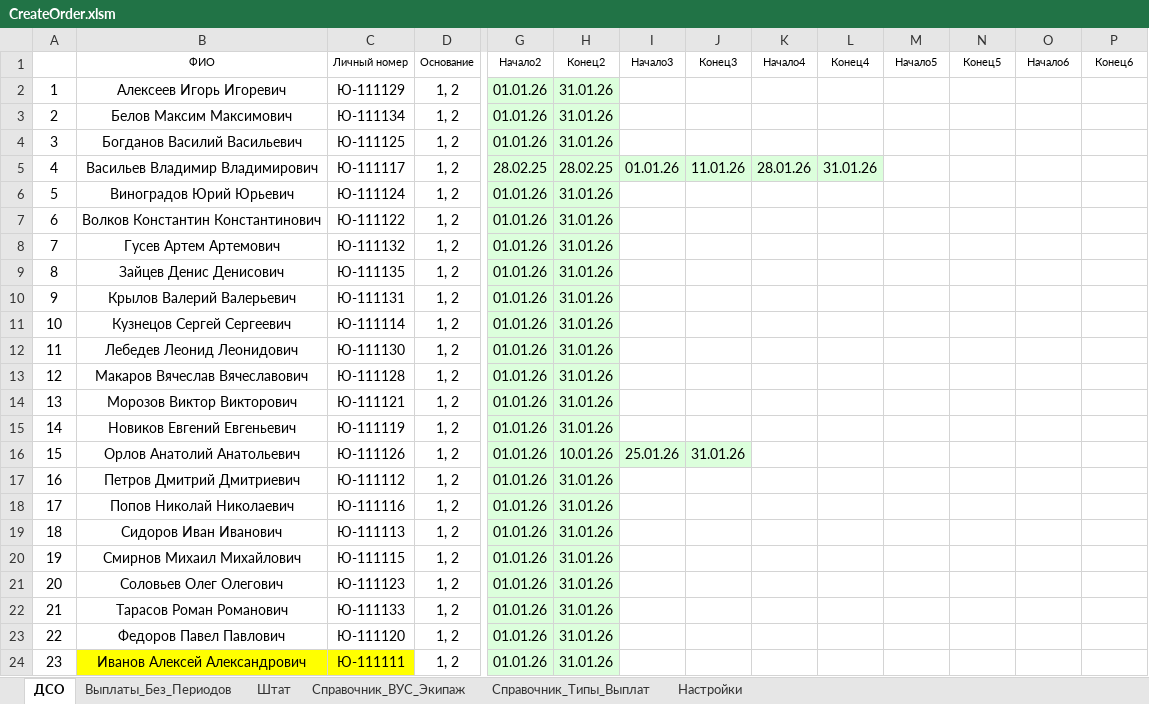
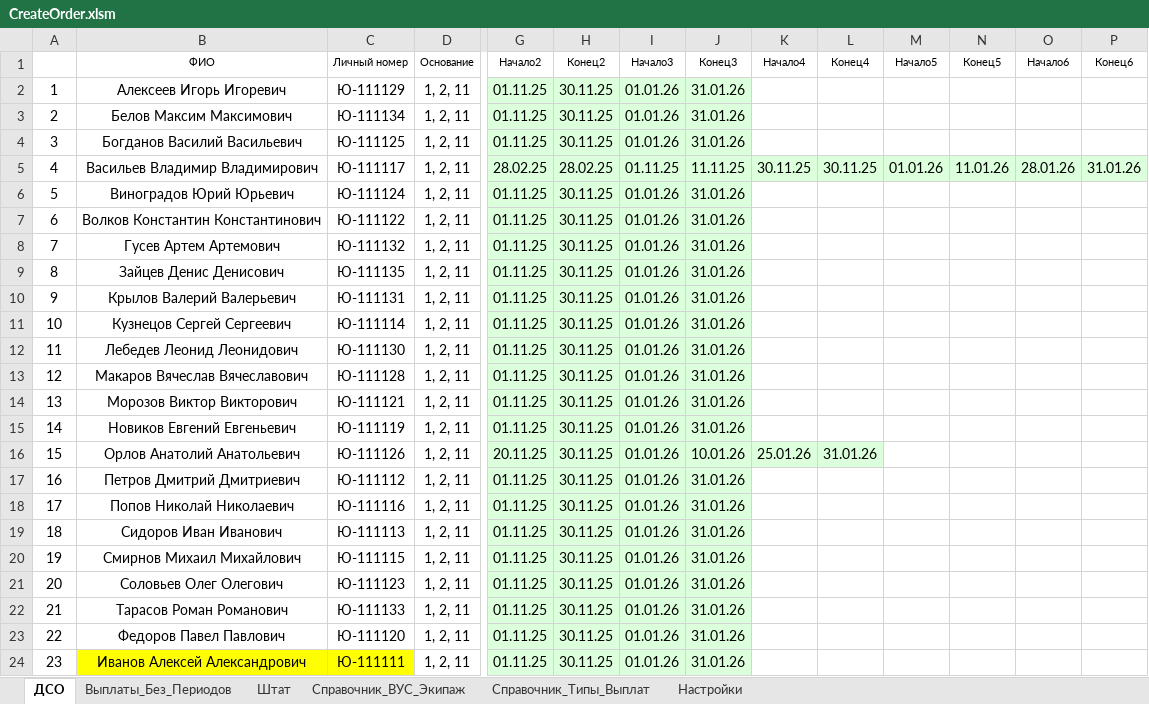
Before and after one commit to kerzhaev/CreateOrder, an Excel workbook: CreateOrder.xlsm, sheet ДСО, drawn as a sheet; only a part is shown, gaps mark what is left out; values as stored, in another font and other column widths than the file's, no borders; the diff names each change by its address in the sheet, - before the commit and + after, or states it on an @@ line.

```diff
--- a/CreateOrder.xlsm (sheet ДСО)
+++ b/CreateOrder.xlsm (sheet ДСО)
-D2:D24 (Основание): 1, 2
+D2:D24 (Основание): 1, 2, 11
-G2:G4 (Начало2): 01.01.26
+G2:G4 (Начало2): 01.11.25
-H2:H4 (Конец2): 31.01.26
+H2:H4 (Конец2): 30.11.25
-I2:I4 (Начало3): (empty)
+I2:I4 (Начало3): 01.01.26
-I2:J4 fill: none
+I2:J4 fill: #DCFFDC
-J2:J4 (Конец3): (empty)
+J2:J4 (Конец3): 31.01.26
-I5 (Начало3): 01.01.26
+I5 (Начало3): 01.11.25
-J5 (Конец3): 11.01.26
+J5 (Конец3): 11.11.25
-K5 (Начало4): 28.01.26
+K5 (Начало4): 30.11.25
-L5 (Конец4): 31.01.26
+L5 (Конец4): 30.11.25
-M5 (Начало5): (empty)
+M5 (Начало5): 01.01.26
-M5:P5 fill: none
+M5:P5 fill: #DCFFDC
-N5 (Конец5): (empty)
+N5 (Конец5): 11.01.26
-O5 (Начало6): (empty)
+O5 (Начало6): 28.01.26
-P5 (Конец6): (empty)
+P5 (Конец6): 31.01.26
-G6:G15 (Начало2): 01.01.26
+G6:G15 (Начало2): 01.11.25
-H6:H15 (Конец2): 31.01.26
+H6:H15 (Конец2): 30.11.25
-I6:I15 (Начало3): (empty)
+I6:I15 (Начало3): 01.01.26
-I6:J15 fill: none
+I6:J15 fill: #DCFFDC
-J6:J15 (Конец3): (empty)
+J6:J15 (Конец3): 31.01.26
-G16 (Начало2): 01.01.26
+G16 (Начало2): 20.11.25
-H16 (Конец2): 10.01.26
+H16 (Конец2): 30.11.25
-I16 (Начало3): 25.01.26
+I16 (Начало3): 01.01.26
-J16 (Конец3): 31.01.26
+J16 (Конец3): 10.01.26
-K16 (Начало4): (empty)
+K16 (Начало4): 25.01.26
-K16:L16 fill: none
+K16:L16 fill: #DCFFDC
-L16 (Конец4): (empty)
+L16 (Конец4): 31.01.26
-G17:G24 (Начало2): 01.01.26
+G17:G24 (Начало2): 01.11.25
-H17:H24 (Конец2): 31.01.26
+H17:H24 (Конец2): 30.11.25
-I17:I24 (Начало3): (empty)
+I17:I24 (Начало3): 01.01.26
-I17:J24 fill: none
+I17:J24 fill: #DCFFDC
-J17:J24 (Конец3): (empty)
+J17:J24 (Конец3): 31.01.26
```
Also changed, not shown: 14 other files.
